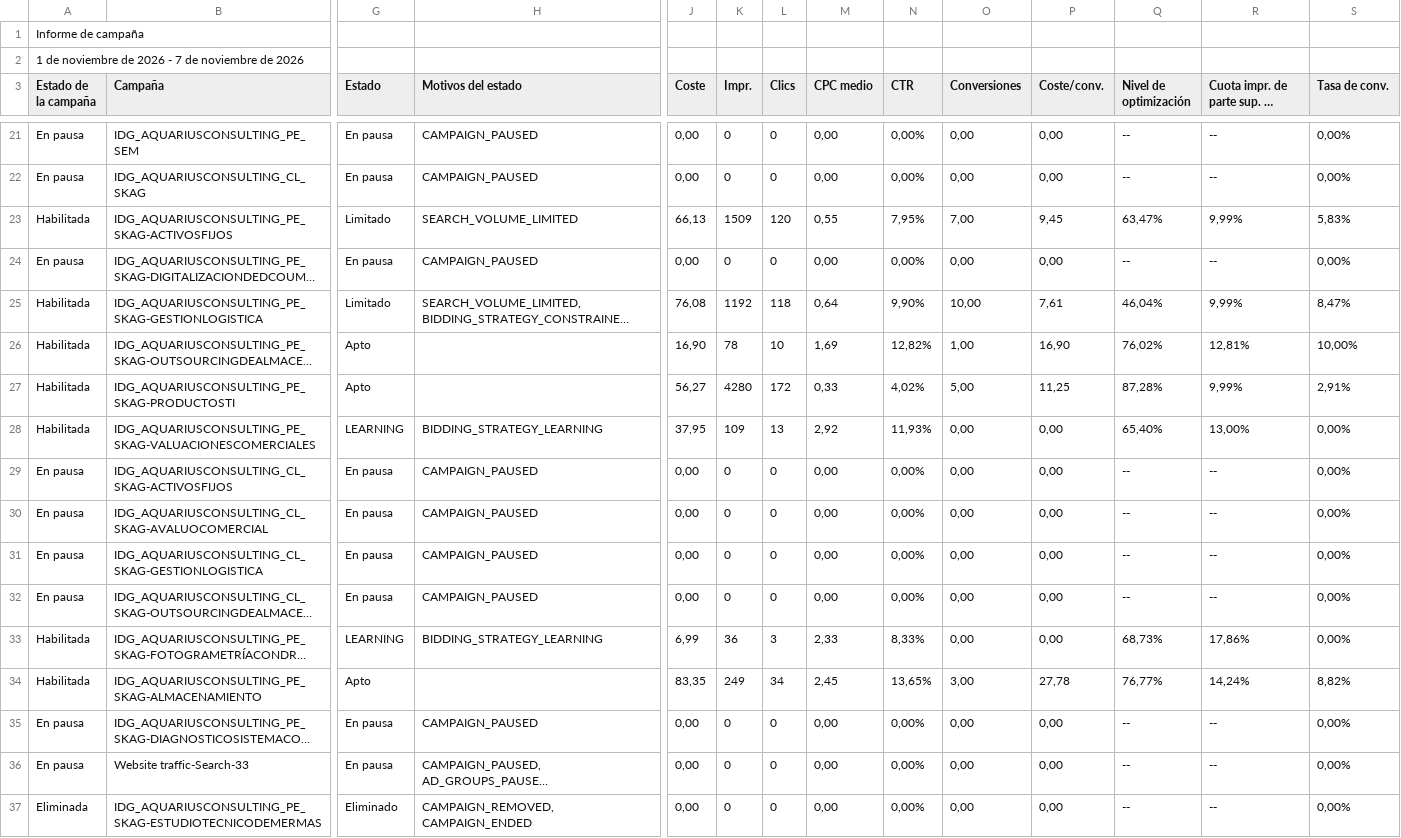
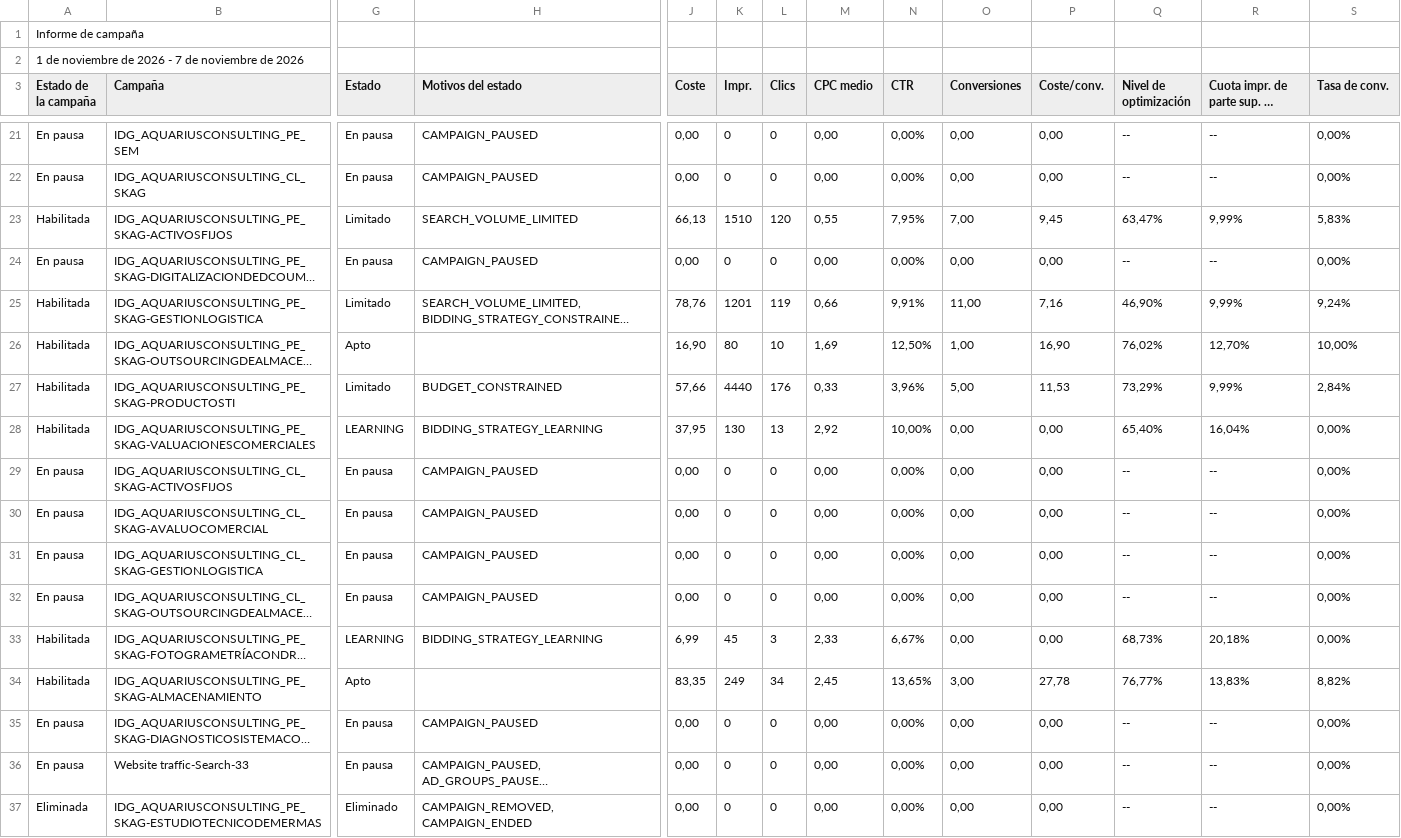
Before and after one commit to jorgeluis666/objetivos-Aquarius, a CSV file: data/csv-backups/drive/Aquarius - Noviembre 2026.csv, drawn as a sheet; only a part is shown, gaps mark what is left out; long unchanged cells end in …; the diff covers the shown part only; the diff names each change by its address in the sheet, - before the commit and + after, or states it on an @@ line.

```diff
--- a/data/csv-backups/drive/Aquarius - Noviembre 2026.csv
+++ b/data/csv-backups/drive/Aquarius - Noviembre 2026.csv
-K23 (Impr.): 1509
+K23 (Impr.): 1510
-J25 (Coste): 76,08
+J25 (Coste): 78,76
-K25 (Impr.): 1192
+K25 (Impr.): 1201
-L25 (Clics): 118
+L25 (Clics): 119
-M25 (CPC medio): 0,64
+M25 (CPC medio): 0,66
-N25 (CTR): 9,90%
+N25 (CTR): 9,91%
-O25 (Conversiones): 10,00
+O25 (Conversiones): 11,00
-P25 (Coste/conv.): 7,61
+P25 (Coste/conv.): 7,16
-Q25 (Nivel de optimización): 46,04%
+Q25 (Nivel de optimización): 46,90%
-S25 (Tasa de conv.): 8,47%
+S25 (Tasa de conv.): 9,24%
-K26 (Impr.): 78
+K26 (Impr.): 80
-N26 (CTR): 12,82%
+N26 (CTR): 12,50%
-R26: 12,81%
+R26: 12,70%
-G27 (Estado): Apto
+G27 (Estado): Limitado
-H27 (Motivos del estado): (empty)
+H27 (Motivos del estado): BUDGET_CONSTRAINED
-J27 (Coste): 56,27
+J27 (Coste): 57,66
-K27 (Impr.): 4280
+K27 (Impr.): 4440
-L27 (Clics): 172
+L27 (Clics): 176
-N27 (CTR): 4,02%
+N27 (CTR): 3,96%
-P27 (Coste/conv.): 11,25
+P27 (Coste/conv.): 11,53
-Q27 (Nivel de optimización): 87,28%
+Q27 (Nivel de optimización): 73,29%
-S27 (Tasa de conv.): 2,91%
+S27 (Tasa de conv.): 2,84%
-K28 (Impr.): 109
+K28 (Impr.): 130
-N28 (CTR): 11,93%
+N28 (CTR): 10,00%
-R28: 13,00%
+R28: 16,04%
-K33 (Impr.): 36
+K33 (Impr.): 45
-N33 (CTR): 8,33%
+N33 (CTR): 6,67%
-R33: 17,86%
+R33: 20,18%
-R34: 14,24%
+R34: 13,83%
```
Also changed, not shown: 7 edited cells elsewhere in this file, data/csv-backups/drive/Aquarius - Octubre 2026.csv, data/csv-backups/keywords/Aquarius KW noviembre 2026.csv, 5 other files.
